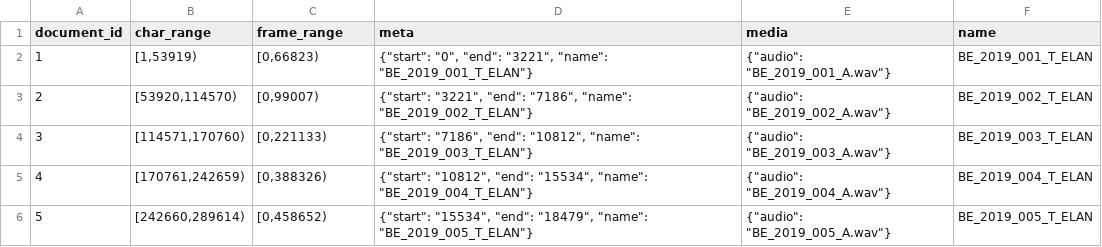
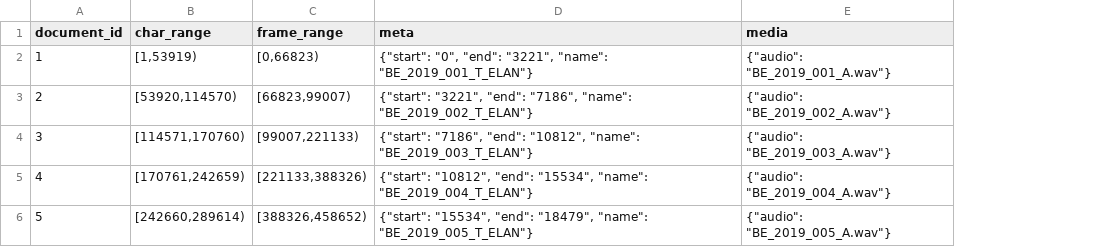
Before and after one commit to acraevschi/jube_lcp, a CSV file: output/document.csv, drawn as a sheet; the diff names each change by its address in the sheet, - before the commit and + after, or states it on an @@ line.

```diff
--- a/output/document.csv
+++ b/output/document.csv
-column F (name), rows 2-6: BE_2019_001_T_ELAN | BE_2019_002_T_ELAN | BE_2019_003_T_ELAN | BE_2019_004_T_ELAN | BE_2019_005_T_ELAN
-C3 (frame_range): [0,99007)
+C3 (frame_range): [66823,99007)
-C4 (frame_range): [0,221133)
+C4 (frame_range): [99007,221133)
-C5 (frame_range): [0,388326)
+C5 (frame_range): [221133,388326)
-C6 (frame_range): [0,458652)
+C6 (frame_range): [388326,458652)
```
Also changed, not shown: output/fts_vector.csv, 4 other files.
